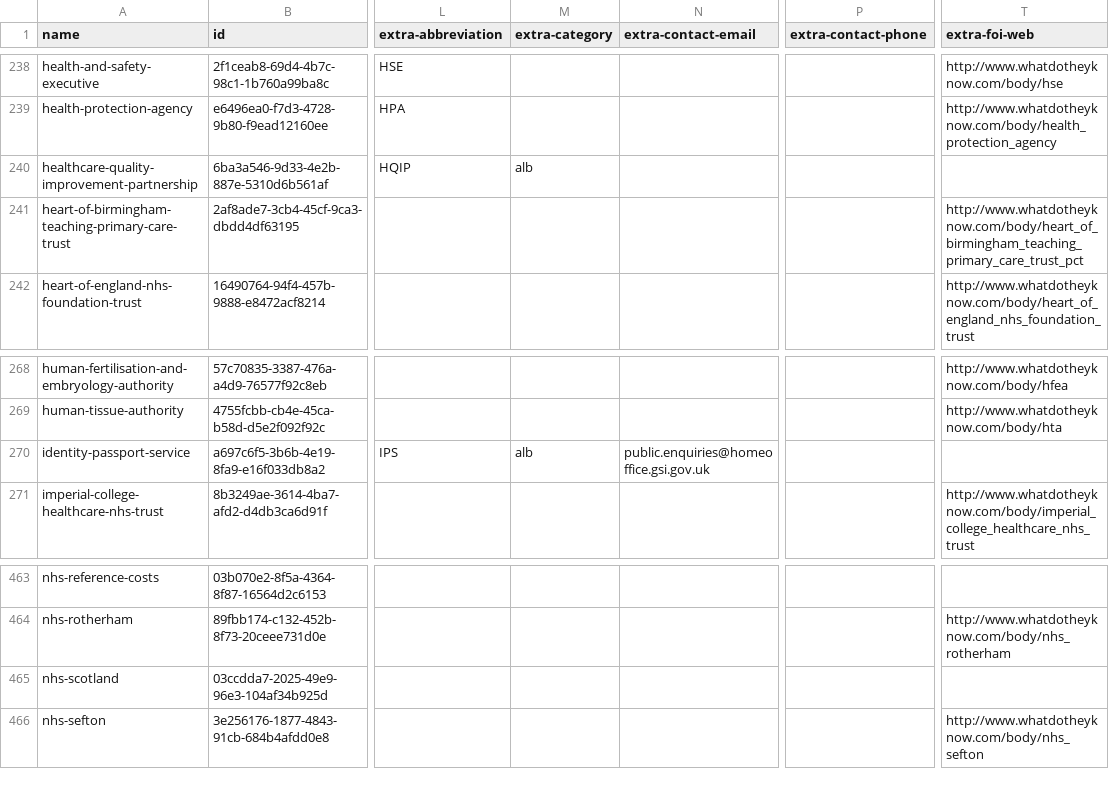
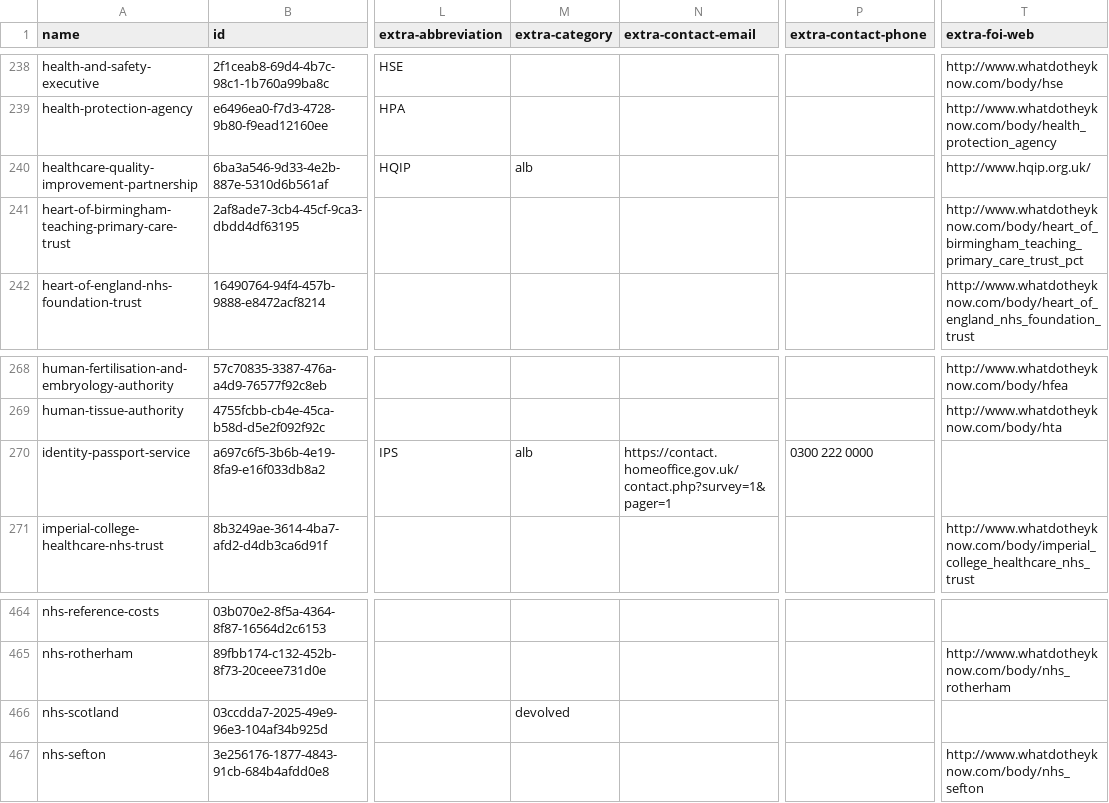
Before and after one commit to datagovuk/dgu-orgs, a CSV file: groups.csv, drawn as a sheet; only a part is shown, gaps mark what is left out; addresses are those after the commit; the diff covers the shown part only; the diff names each change by its address in the sheet, - before the commit and + after, or states it on an @@ line.

```diff
--- a/groups.csv
+++ b/groups.csv
-T240 (extra-foi-web): (empty)
+T240 (extra-foi-web): http://www.hqip.org.uk/
-N270 (extra-contact-email): public.enquiries@homeoffice.gsi.gov.uk
+N270 (extra-contact-email): https://contact.homeoffice.gov.uk/contact.php?survey=1&pager=1
-P270 (extra-contact-phone): (empty)
+P270 (extra-contact-phone): 0300 222 0000
-M466 (extra-category): (empty)
+M466 (extra-category): devolved
```
Also changed, not shown: 3 added rows, 1 removed row and 29 edited cells elsewhere in this file.
